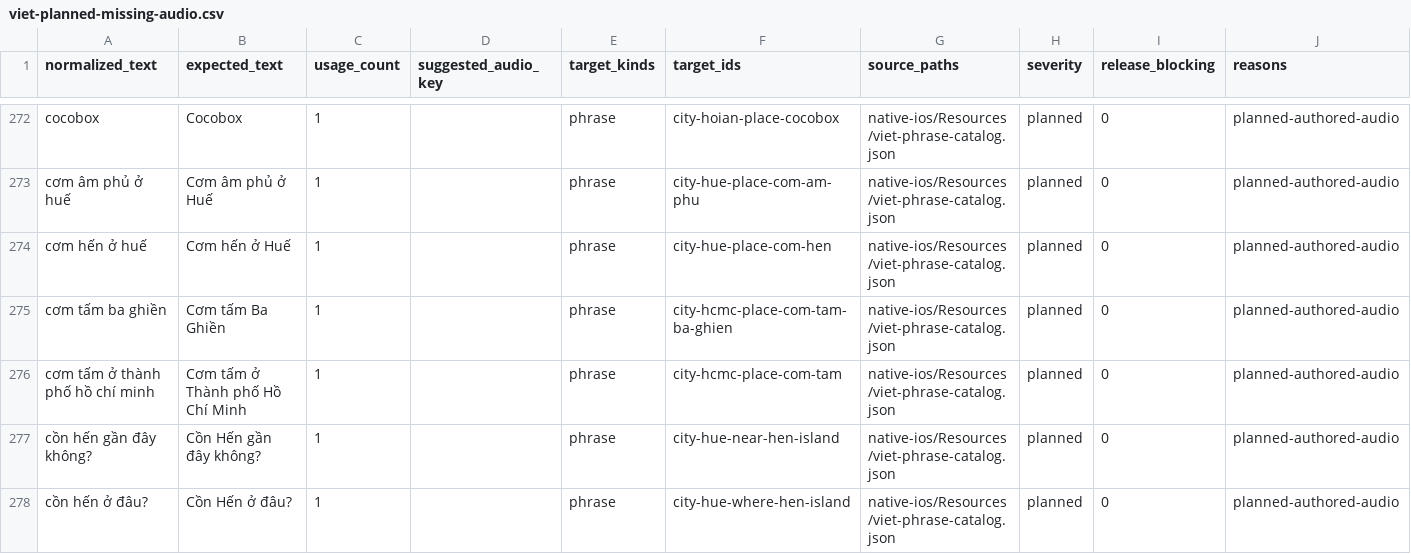
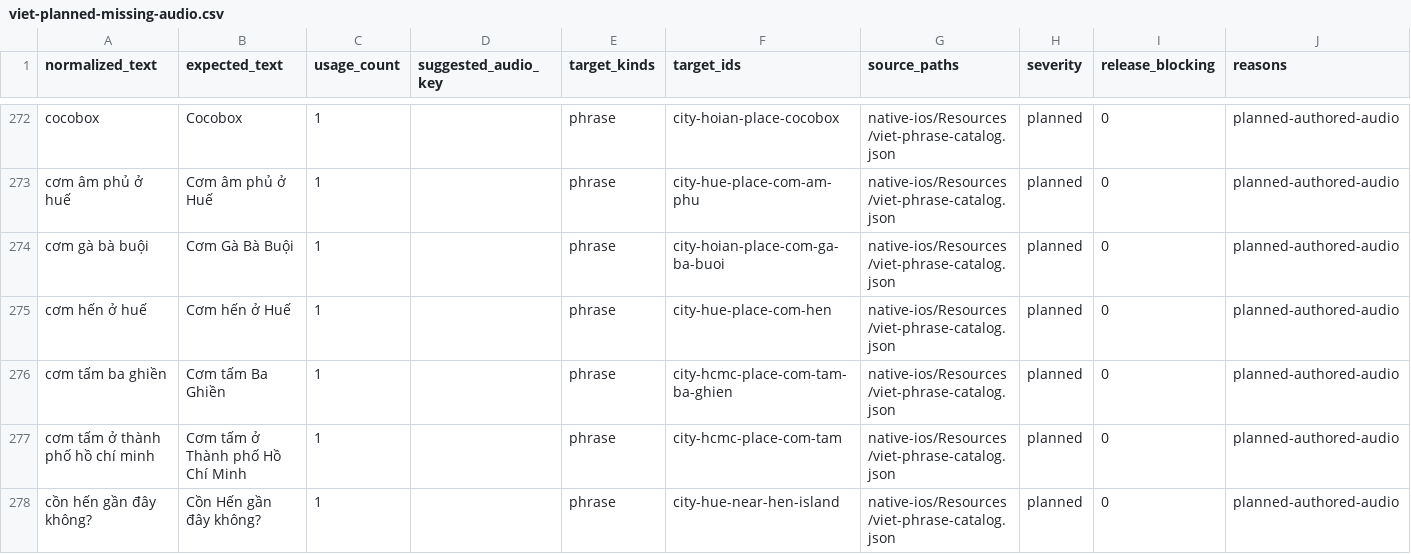
Before and after one commit to jojo-builds/viet-travel-phrases, a CSV file: docs/audio-queues/viet-planned-missing-audio.csv, drawn as a sheet; only a part is shown, gaps mark what is left out; the shorter side is filled out with more unchanged rows; the diff names each change by its address in the sheet, - before the commit and + after, or states it on an @@ line.

```diff
--- a/docs/audio-queues/viet-planned-missing-audio.csv
+++ b/docs/audio-queues/viet-planned-missing-audio.csv
+row 274: cơm gà bà buội | Cơm Gà Bà Buội | 1 |  | phrase | city-hoian-place-com-ga-ba-buoi | native-ios/Resources/viet-phrase-catalog.json | planned | 0 | planned-authored-audio
```
Also changed, not shown: 21 other files.
